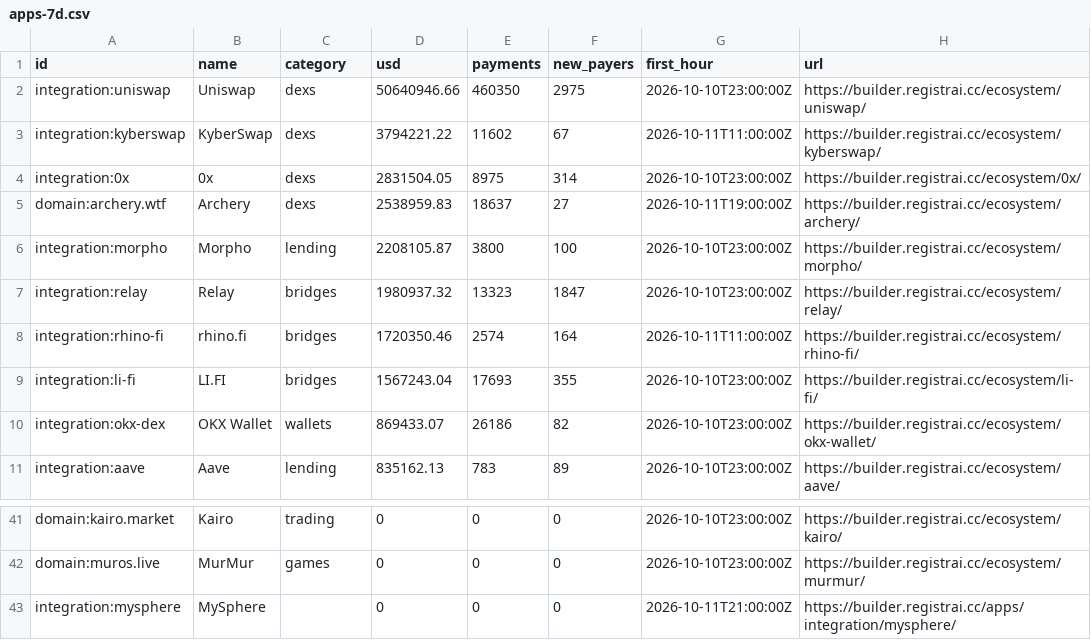
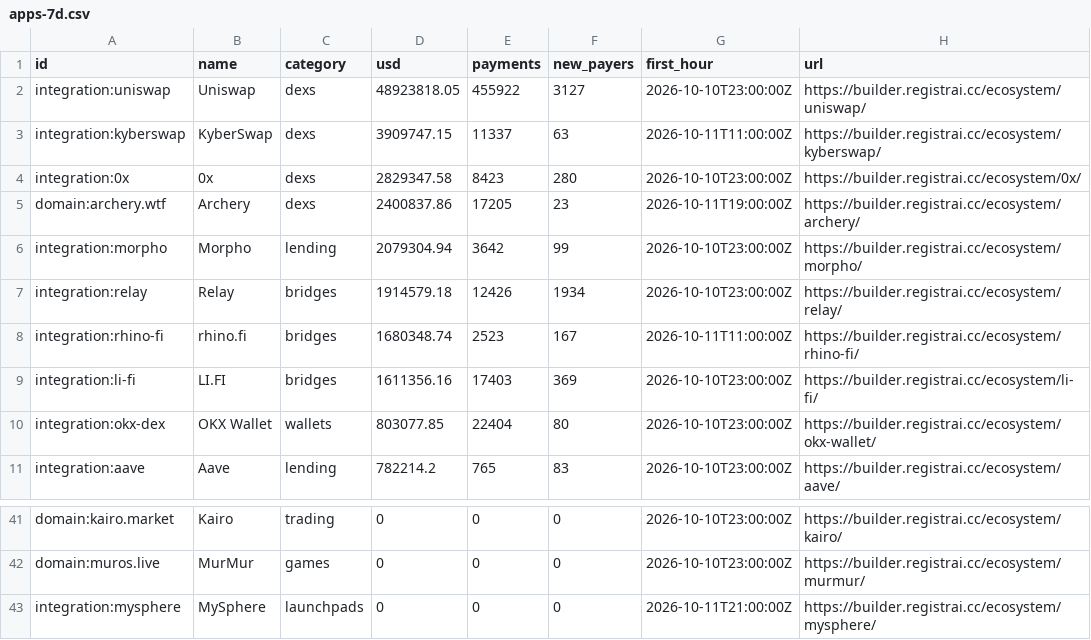
Before and after one commit to registrai-multichain/arc-ecosystem, a CSV file: data/apps-7d.csv, drawn as a sheet; only a part is shown, gaps mark what is left out; the diff covers the shown part only.

```diff
--- a/data/apps-7d.csv
+++ b/data/apps-7d.csv
@@ -1,11 +1,11 @@
 id,name,category,usd,payments,new_payers,first_hour,url
-integration:uniswap,Uniswap,dexs,50640946.66,460350,2975,2026-10-10T23:00:00Z,https://builder.registrai.cc/ecosystem/uniswap/
-integration:kyberswap,KyberSwap,dexs,3794221.22,11602,67,2026-10-11T11:00:00Z,https://builder.registrai.cc/ecosystem/kyberswap/
-integration:0x,0x,dexs,2831504.05,8975,314,2026-10-10T23:00:00Z,https://builder.registrai.cc/ecosystem/0x/
-domain:archery.wtf,Archery,dexs,2538959.83,18637,27,2026-10-11T19:00:00Z,https://builder.registrai.cc/ecosystem/archery/
-integration:morpho,Morpho,lending,2208105.87,3800,100,2026-10-10T23:00:00Z,https://builder.registrai.cc/ecosystem/morpho/
-integration:relay,Relay,bridges,1980937.32,13323,1847,2026-10-10T23:00:00Z,https://builder.registrai.cc/ecosystem/relay/
-integration:rhino-fi,rhino.fi,bridges,1720350.46,2574,164,2026-10-11T11:00:00Z,https://builder.registrai.cc/ecosystem/rhino-fi/
-integration:li-fi,LI.FI,bridges,1567243.04,17693,355,2026-10-10T23:00:00Z,https://builder.registrai.cc/ecosystem/li-fi/
-integration:okx-dex,OKX Wallet,wallets,869433.07,26186,82,2026-10-10T23:00:00Z,https://builder.registrai.cc/ecosystem/okx-wallet/
-integration:aave,Aave,lending,835162.13,783,89,2026-10-10T23:00:00Z,https://builder.registrai.cc/ecosystem/aave/
+integration:uniswap,Uniswap,dexs,48923818.05,455922,3127,2026-10-10T23:00:00Z,https://builder.registrai.cc/ecosystem/uniswap/
+integration:kyberswap,KyberSwap,dexs,3909747.15,11337,63,2026-10-11T11:00:00Z,https://builder.registrai.cc/ecosystem/kyberswap/
+integration:0x,0x,dexs,2829347.58,8423,280,2026-10-10T23:00:00Z,https://builder.registrai.cc/ecosystem/0x/
+domain:archery.wtf,Archery,dexs,2400837.86,17205,23,2026-10-11T19:00:00Z,https://builder.registrai.cc/ecosystem/archery/
+integration:morpho,Morpho,lending,2079304.94,3642,99,2026-10-10T23:00:00Z,https://builder.registrai.cc/ecosystem/morpho/
+integration:relay,Relay,bridges,1914579.18,12426,1934,2026-10-10T23:00:00Z,https://builder.registrai.cc/ecosystem/relay/
+integration:rhino-fi,rhino.fi,bridges,1680348.74,2523,167,2026-10-11T11:00:00Z,https://builder.registrai.cc/ecosystem/rhino-fi/
+integration:li-fi,LI.FI,bridges,1611356.16,17403,369,2026-10-10T23:00:00Z,https://builder.registrai.cc/ecosystem/li-fi/
+integration:okx-dex,OKX Wallet,wallets,803077.85,22404,80,2026-10-10T23:00:00Z,https://builder.registrai.cc/ecosystem/okx-wallet/
+integration:aave,Aave,lending,782214.2,765,83,2026-10-10T23:00:00Z,https://builder.registrai.cc/ecosystem/aave/
@@ -42,2 +42,2 @@ domain:kairo.market,Kairo,trading,0,0,0,2026-10-10T23:00:00Z,https://builder.reg
 domain:muros.live,MurMur,games,0,0,0,2026-10-10T23:00:00Z,https://builder.registrai.cc/ecosystem/murmur/
-integration:mysphere,MySphere,,0,0,0,2026-10-11T21:00:00Z,https://builder.registrai.cc/apps/integration/mysphere/
+integration:mysphere,MySphere,launchpads,0,0,0,2026-10-11T21:00:00Z,https://builder.registrai.cc/ecosystem/mysphere/
```
Also changed, not shown: 2 added rows, 2 removed rows and 43 edited cells elsewhere in this file, data/arc-daily.csv, data/ecosystem.csv, 6 other files.
